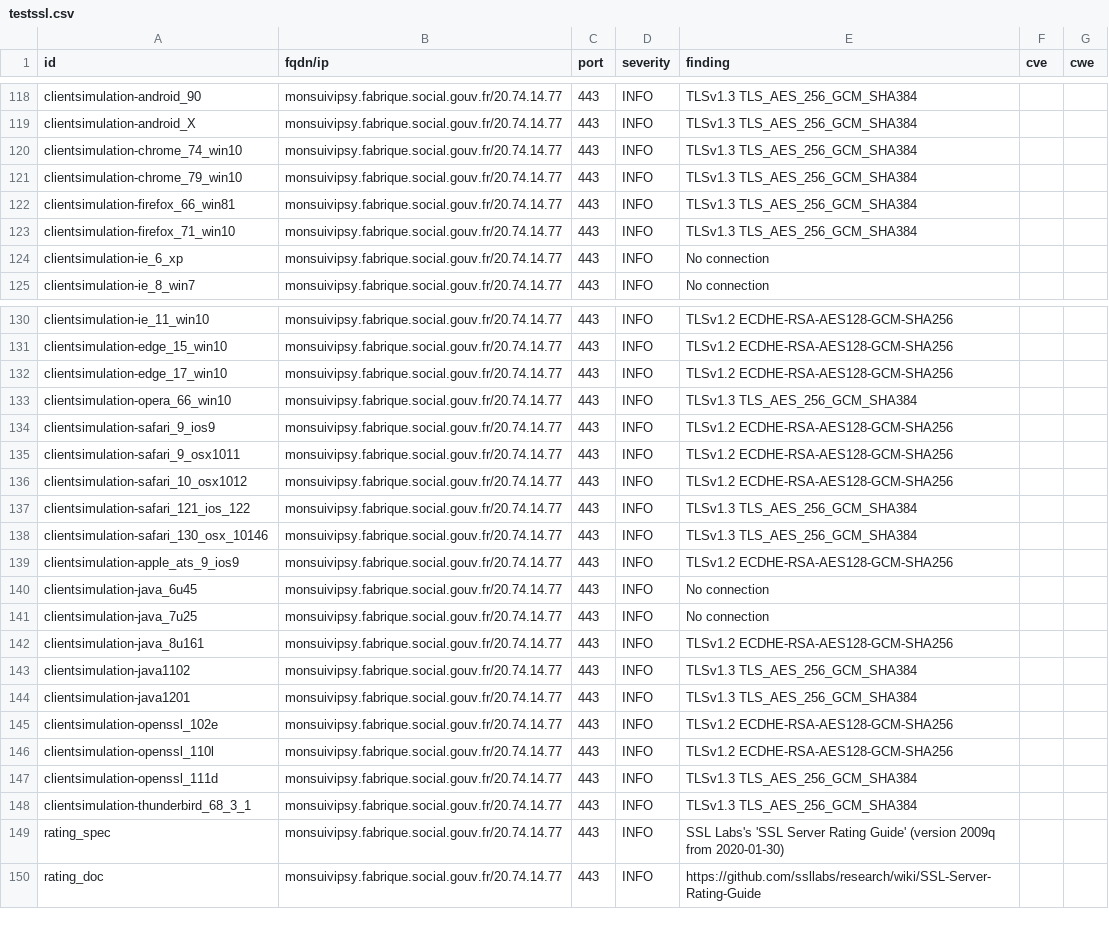
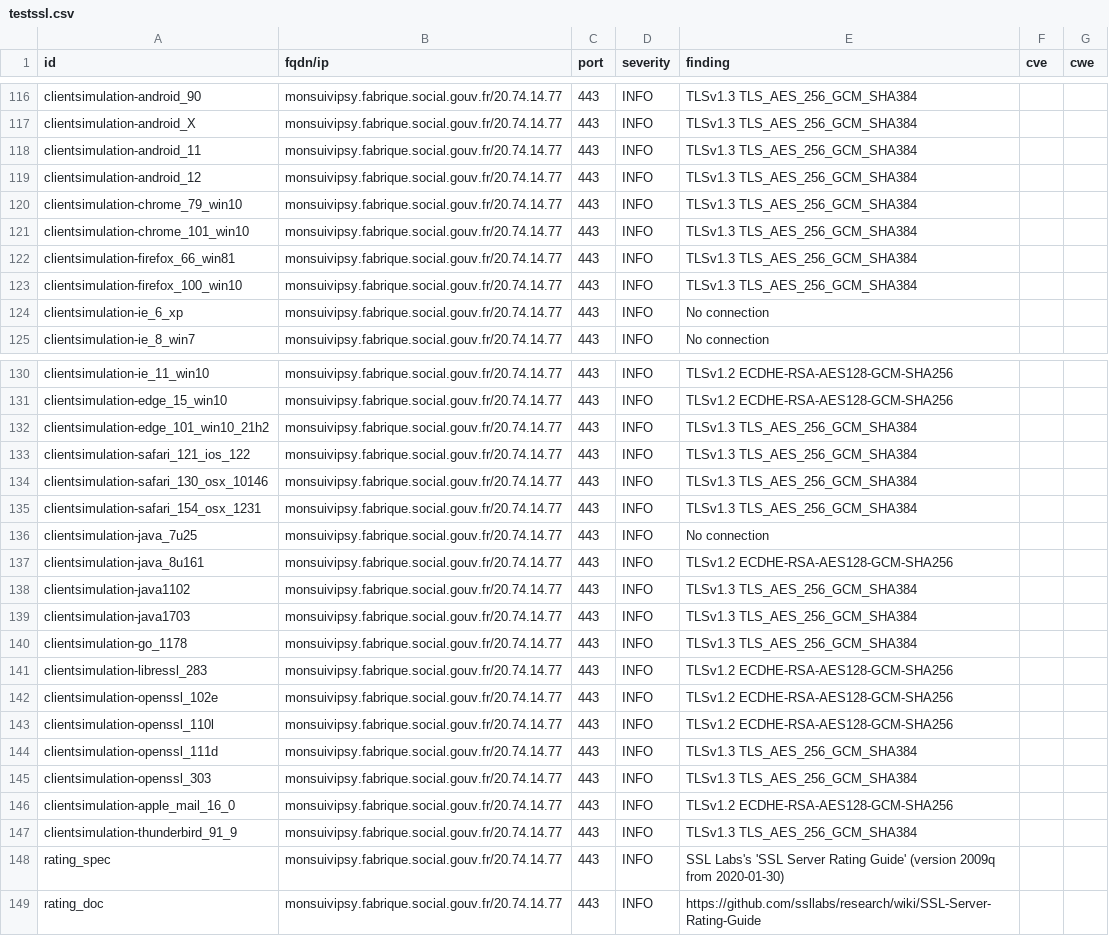
Before and after one commit to ClementNumericite/dashlord-fabrique, a CSV file: results/aHR0cHM6Ly9tb25zdWl2aXBzeS5mYWJyaXF1ZS5zb2NpYWwuZ291di5mcg==/testssl.csv, drawn as a sheet; only a part is shown, gaps mark what is left out; the diff covers the shown part only.

Commit message:
update: https://monsuivipsy.fabrique.social.gouv.fr

```diff
--- a/results/aHR0cHM6Ly9tb25zdWl2aXBzeS5mYWJyaXF1ZS5zb2NpYWwuZ291di5mcg==/testssl.csv
+++ b/results/aHR0cHM6Ly9tb25zdWl2aXBzeS5mYWJyaXF1ZS5zb2NpYWwuZ291di5mcg==/testssl.csv
@@ -119,6 +117,8 @@
 "clientsimulation-android_X","monsuivipsy.fabrique.social.gouv.fr/20.74.14.77","443","INFO","TLSv1.3 TLS_AES_256_GCM_SHA384","",""
-"clientsimulation-chrome_74_win10","monsuivipsy.fabrique.social.gouv.fr/20.74.14.77","443","INFO","TLSv1.3 TLS_AES_256_GCM_SHA384","",""
+"clientsimulation-android_11","monsuivipsy.fabrique.social.gouv.fr/20.74.14.77","443","INFO","TLSv1.3 TLS_AES_256_GCM_SHA384","",""
+"clientsimulation-android_12","monsuivipsy.fabrique.social.gouv.fr/20.74.14.77","443","INFO","TLSv1.3 TLS_AES_256_GCM_SHA384","",""
 "clientsimulation-chrome_79_win10","monsuivipsy.fabrique.social.gouv.fr/20.74.14.77","443","INFO","TLSv1.3 TLS_AES_256_GCM_SHA384","",""
+"clientsimulation-chrome_101_win10","monsuivipsy.fabrique.social.gouv.fr/20.74.14.77","443","INFO","TLSv1.3 TLS_AES_256_GCM_SHA384","",""
 "clientsimulation-firefox_66_win81","monsuivipsy.fabrique.social.gouv.fr/20.74.14.77","443","INFO","TLSv1.3 TLS_AES_256_GCM_SHA384","",""
-"clientsimulation-firefox_71_win10","monsuivipsy.fabrique.social.gouv.fr/20.74.14.77","443","INFO","TLSv1.3 TLS_AES_256_GCM_SHA384","",""
+"clientsimulation-firefox_100_win10","monsuivipsy.fabrique.social.gouv.fr/20.74.14.77","443","INFO","TLSv1.3 TLS_AES_256_GCM_SHA384","",""
 "clientsimulation-ie_6_xp","monsuivipsy.fabrique.social.gouv.fr/20.74.14.77","443","INFO","No connection","",""
@@ -131,11 +131,6 @@
 "clientsimulation-edge_15_win10","monsuivipsy.fabrique.social.gouv.fr/20.74.14.77","443","INFO","TLSv1.2 ECDHE-RSA-AES128-GCM-SHA256","",""
-"clientsimulation-edge_17_win10","monsuivipsy.fabrique.social.gouv.fr/20.74.14.77","443","INFO","TLSv1.2 ECDHE-RSA-AES128-GCM-SHA256","",""
-"clientsimulation-opera_66_win10","monsuivipsy.fabrique.social.gouv.fr/20.74.14.77","443","INFO","TLSv1.3 TLS_AES_256_GCM_SHA384","",""
-"clientsimulation-safari_9_ios9","monsuivipsy.fabrique.social.gouv.fr/20.74.14.77","443","INFO","TLSv1.2 ECDHE-RSA-AES128-GCM-SHA256","",""
-"clientsimulation-safari_9_osx1011","monsuivipsy.fabrique.social.gouv.fr/20.74.14.77","443","INFO","TLSv1.2 ECDHE-RSA-AES128-GCM-SHA256","",""
-"clientsimulation-safari_10_osx1012","monsuivipsy.fabrique.social.gouv.fr/20.74.14.77","443","INFO","TLSv1.2 ECDHE-RSA-AES128-GCM-SHA256","",""
+"clientsimulation-edge_101_win10_21h2","monsuivipsy.fabrique.social.gouv.fr/20.74.14.77","443","INFO","TLSv1.3 TLS_AES_256_GCM_SHA384","",""
 "clientsimulation-safari_121_ios_122","monsuivipsy.fabrique.social.gouv.fr/20.74.14.77","443","INFO","TLSv1.3 TLS_AES_256_GCM_SHA384","",""
 "clientsimulation-safari_130_osx_10146","monsuivipsy.fabrique.social.gouv.fr/20.74.14.77","443","INFO","TLSv1.3 TLS_AES_256_GCM_SHA384","",""
-"clientsimulation-apple_ats_9_ios9","monsuivipsy.fabrique.social.gouv.fr/20.74.14.77","443","INFO","TLSv1.2 ECDHE-RSA-AES128-GCM-SHA256","",""
-"clientsimulation-java_6u45","monsuivipsy.fabrique.social.gouv.fr/20.74.14.77","443","INFO","No connection","",""
+"clientsimulation-safari_154_osx_1231","monsuivipsy.fabrique.social.gouv.fr/20.74.14.77","443","INFO","TLSv1.3 TLS_AES_256_GCM_SHA384","",""
 "clientsimulation-java_7u25","monsuivipsy.fabrique.social.gouv.fr/20.74.14.77","443","INFO","No connection","",""
@@ -143,3 +138,5 @@
 "clientsimulation-java1102","monsuivipsy.fabrique.social.gouv.fr/20.74.14.77","443","INFO","TLSv1.3 TLS_AES_256_GCM_SHA384","",""
-"clientsimulation-java1201","monsuivipsy.fabrique.social.gouv.fr/20.74.14.77","443","INFO","TLSv1.3 TLS_AES_256_GCM_SHA384","",""
+"clientsimulation-java1703","monsuivipsy.fabrique.social.gouv.fr/20.74.14.77","443","INFO","TLSv1.3 TLS_AES_256_GCM_SHA384","",""
+"clientsimulation-go_1178","monsuivipsy.fabrique.social.gouv.fr/20.74.14.77","443","INFO","TLSv1.3 TLS_AES_256_GCM_SHA384","",""
+"clientsimulation-libressl_283","monsuivipsy.fabrique.social.gouv.fr/20.74.14.77","443","INFO","TLSv1.2 ECDHE-RSA-AES128-GCM-SHA256","",""
 "clientsimulation-openssl_102e","monsuivipsy.fabrique.social.gouv.fr/20.74.14.77","443","INFO","TLSv1.2 ECDHE-RSA-AES128-GCM-SHA256","",""
@@ -147,3 +144,5 @@
 "clientsimulation-openssl_111d","monsuivipsy.fabrique.social.gouv.fr/20.74.14.77","443","INFO","TLSv1.3 TLS_AES_256_GCM_SHA384","",""
-"clientsimulation-thunderbird_68_3_1","monsuivipsy.fabrique.social.gouv.fr/20.74.14.77","443","INFO","TLSv1.3 TLS_AES_256_GCM_SHA384","",""
+"clientsimulation-openssl_303","monsuivipsy.fabrique.social.gouv.fr/20.74.14.77","443","INFO","TLSv1.3 TLS_AES_256_GCM_SHA384","",""
+"clientsimulation-apple_mail_16_0","monsuivipsy.fabrique.social.gouv.fr/20.74.14.77","443","INFO","TLSv1.2 ECDHE-RSA-AES128-GCM-SHA256","",""
+"clientsimulation-thunderbird_91_9","monsuivipsy.fabrique.social.gouv.fr/20.74.14.77","443","INFO","TLSv1.3 TLS_AES_256_GCM_SHA384","",""
 "rating_spec","monsuivipsy.fabrique.social.gouv.fr/20.74.14.77","443","INFO","SSL Labs's 'SSL Server Rating Guide' (version 2009q from 2020-01-30)","",""
```
Also changed, not shown: 2 removed rows and 9 edited cells elsewhere in this file, 9 other files.
